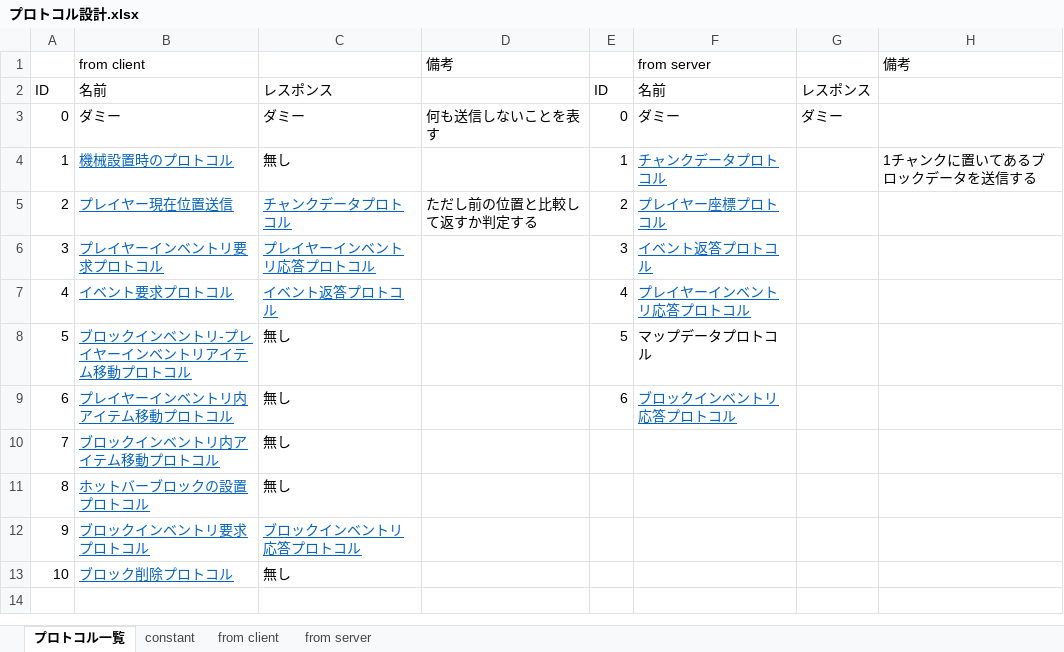
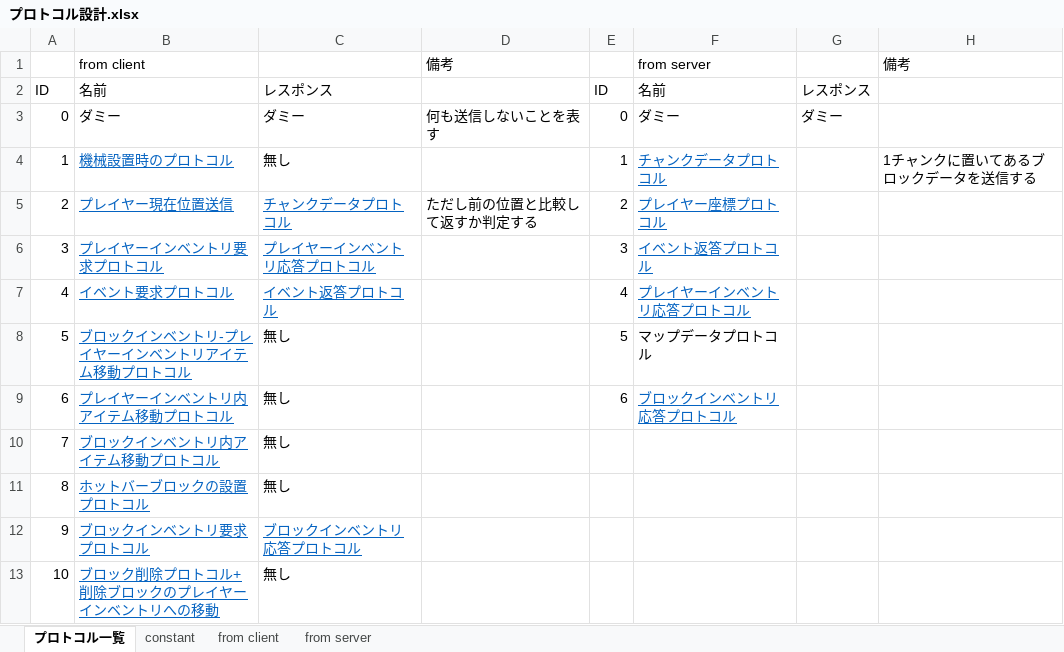
Before and after one commit to moorestech/moorestech, an Excel workbook: Server.Protocol/プロトコル設計.xlsx, sheet プロトコル一覧, drawn as a sheet; values as stored, in another font and other column widths than the file's, no borders; the diff names each change by its address in the sheet, - before the commit and + after, or states it on an @@ line.

Commit message:
ブロック削除プロトコル設計に削除したブロックIDを記録するように変更

```diff
--- a/Server.Protocol/プロトコル設計.xlsx (sheet プロトコル一覧)
+++ b/Server.Protocol/プロトコル設計.xlsx (sheet プロトコル一覧)
-B13: ブロック削除プロトコル
+B13: ブロック削除プロトコル+削除ブロックのプレイヤーインベントリへの移動
```
Also changed, not shown: sheet from client.
